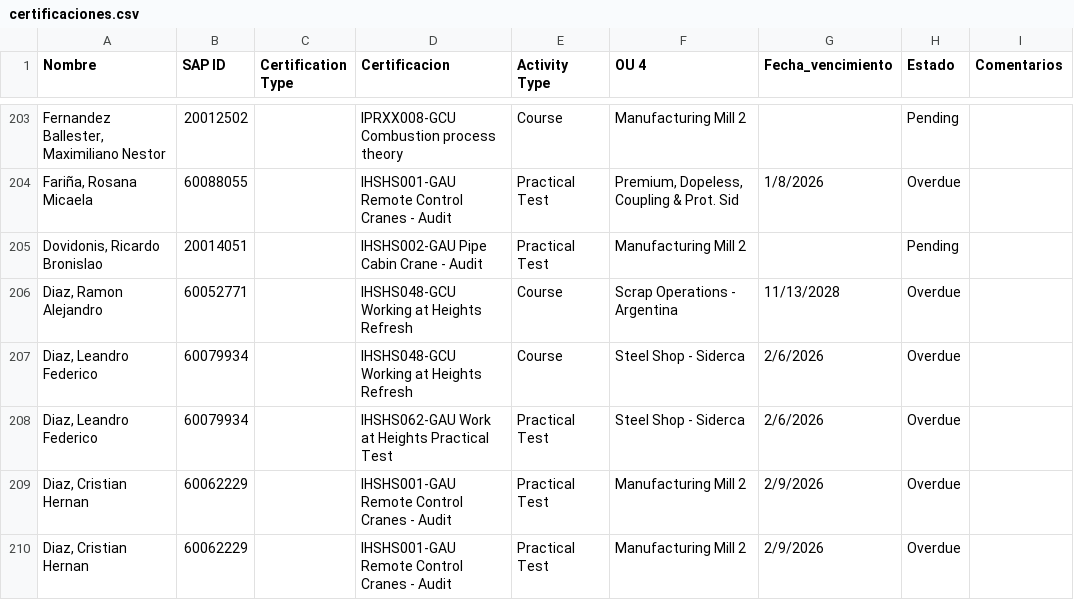
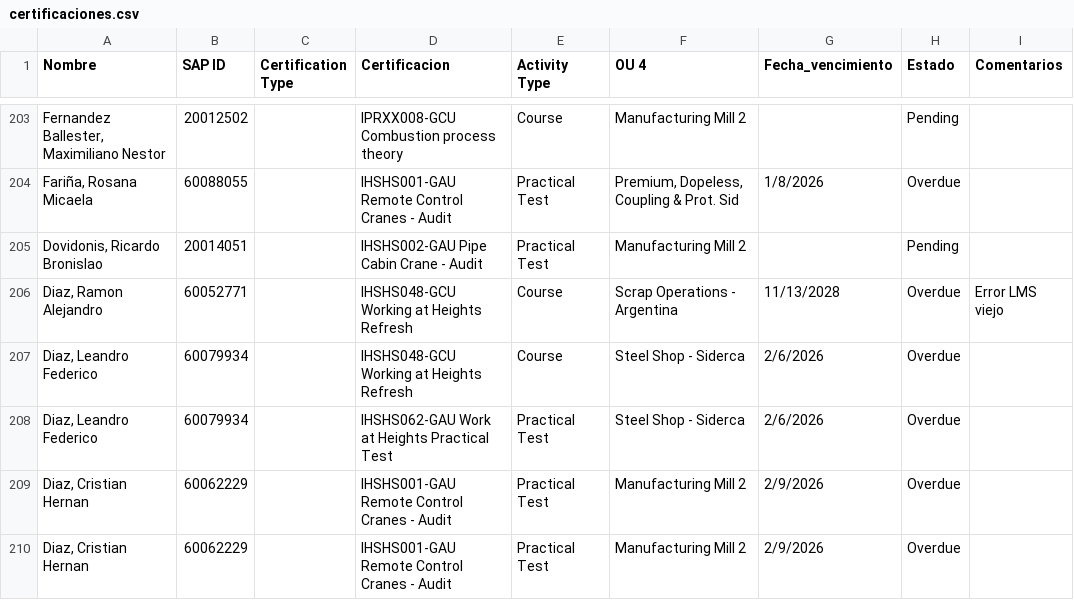
Before and after one commit to PaoBarreto99/TUSiderca, a CSV file: certificaciones.csv, drawn as a sheet; only a part is shown, gaps mark what is left out; the diff covers the shown part only.

```diff
--- a/certificaciones.csv
+++ b/certificaciones.csv
@@ -205,3 +205,3 @@ Nombre,SAP ID,Certification Type,Certificacion,Activity Type,OU 4,Fecha_vencimie
 "Dovidonis, Ricardo Bronislao",20014051,,IHSHS002-GAU Pipe Cabin Crane - Audit,Practical Test,Manufacturing Mill 2,,Pending,
-"Diaz, Ramon Alejandro",60052771,,IHSHS048-GCU Working at Heights Refresh,Course,Scrap Operations - Argentina,11/13/2028,Overdue,
+"Diaz, Ramon Alejandro",60052771,,IHSHS048-GCU Working at Heights Refresh,Course,Scrap Operations - Argentina,11/13/2028,Overdue,Error LMS viejo
 "Diaz, Leandro Federico",60079934,,IHSHS048-GCU Working at Heights Refresh,Course,Steel Shop - Siderca,2/6/2026,Overdue,
```
Also changed, not shown: 25 edited cells elsewhere in this file.
